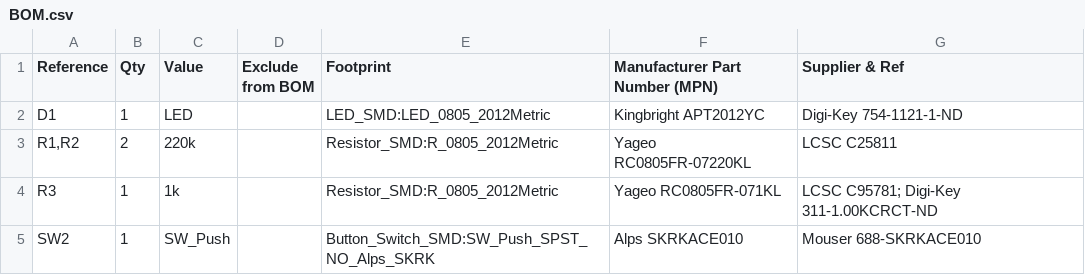
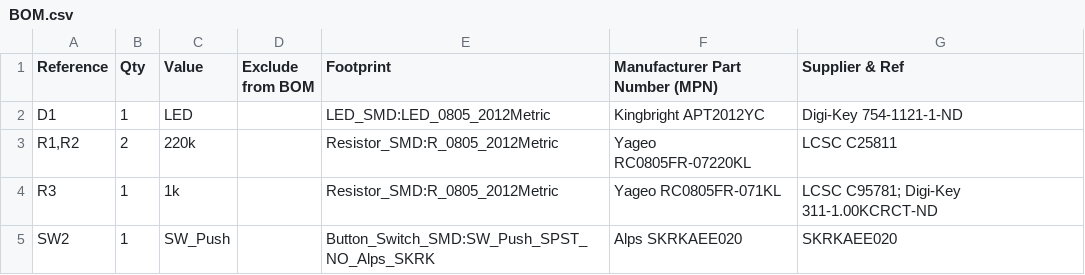
Before and after one commit to Eidon-AI/eidon-tracker, a CSV file: pcb/eidon-tracker/gerbers/BOM.csv, drawn as a sheet.

Commit message:
fix(pcb): adds corrected BOM for incorrect LED resistor value

```diff
--- a/pcb/eidon-tracker/gerbers/BOM.csv
+++ b/pcb/eidon-tracker/gerbers/BOM.csv
@@ -4,2 +4,2 @@
 "R3","1","1k","","Resistor_SMD:R_0805_2012Metric","Yageo RC0805FR-071KL","LCSC C95781; Digi-Key 311-1.00KCRCT-ND"
-"SW2","1","SW_Push","","Button_Switch_SMD:SW_Push_SPST_NO_Alps_SKRK","Alps SKRKACE010","Mouser 688-SKRKACE010"
+"SW2","1","SW_Push","","Button_Switch_SMD:SW_Push_SPST_NO_Alps_SKRK","Alps SKRKAEE020","SKRKAEE020"
```
Also changed, not shown: 3 other files.
